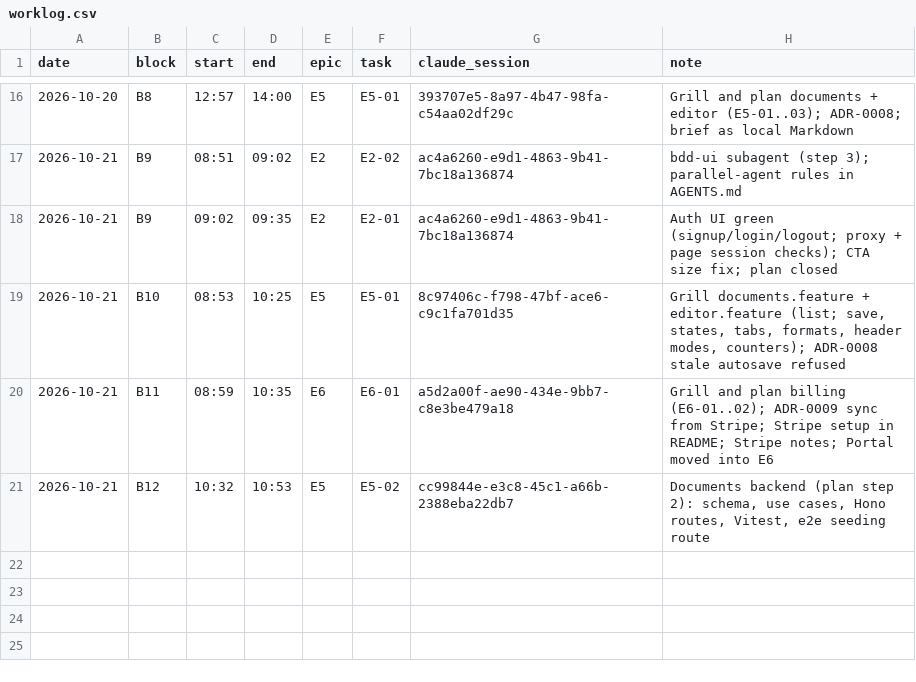
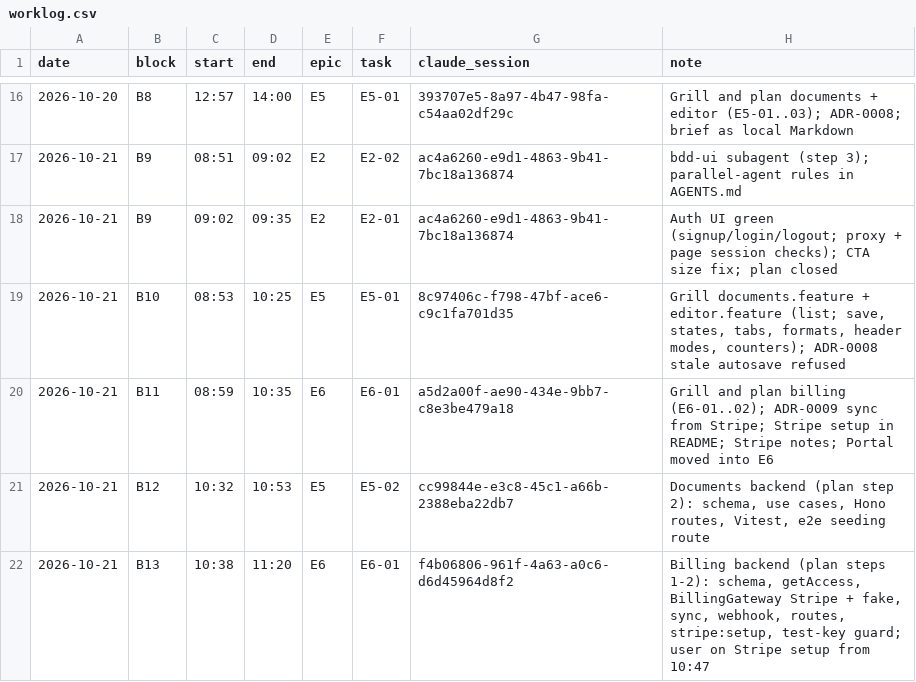
Before and after one commit to acontreras89/blinker, a CSV file: docs/worklog.csv, drawn as a sheet; only a part is shown, gaps mark what is left out.

```diff
--- a/docs/worklog.csv
+++ b/docs/worklog.csv
@@ -21 +21,2 @@ date,block,start,end,epic,task,claude_session,note
 2026-10-21,B12,10:32,10:53,E5,E5-02,cc99844e-e3c8-45c1-a66b-2388eba22db7,"Documents backend (plan step 2): schema, use cases, Hono routes, Vitest, e2e seeding route"
+2026-10-21,B13,10:38,11:20,E6,E6-01,f4b06806-961f-4a63-a0c6-d6d45964d8f2,"Billing backend (plan steps 1-2): schema, getAccess, BillingGateway Stripe + fake, sync, webhook, routes, stripe:setup, test-key guard; user on Stripe setup from 10:47"
```
Also changed, not shown: 1 other file.
